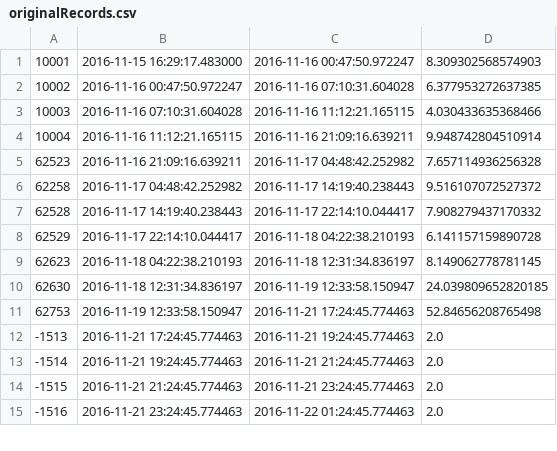
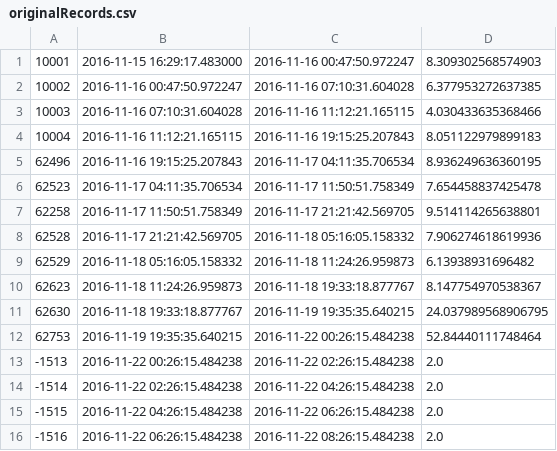
Before and after one commit to shenke93/SchedulingSimulator, a CSV file: ELITEPython/Deliverable/originalRecords.csv, drawn as a sheet; only a part is shown; the diff covers the shown part only.

```diff
--- a/ELITEPython/Deliverable/originalRecords.csv
+++ b/ELITEPython/Deliverable/originalRecords.csv
@@ -3,13 +3,14 @@
 10003,2016-11-16 07:10:31.604028,2016-11-16 11:12:21.165115,4.030433635368466
-10004,2016-11-16 11:12:21.165115,2016-11-16 21:09:16.639211,9.948742804510914
-62523,2016-11-16 21:09:16.639211,2016-11-17 04:48:42.252982,7.657114936256328
-62258,2016-11-17 04:48:42.252982,2016-11-17 14:19:40.238443,9.516107072527372
-62528,2016-11-17 14:19:40.238443,2016-11-17 22:14:10.044417,7.908279437170332
-62529,2016-11-17 22:14:10.044417,2016-11-18 04:22:38.210193,6.141157159890728
-62623,2016-11-18 04:22:38.210193,2016-11-18 12:31:34.836197,8.149062778781145
-62630,2016-11-18 12:31:34.836197,2016-11-19 12:33:58.150947,24.039809652820185
-62753,2016-11-19 12:33:58.150947,2016-11-21 17:24:45.774463,52.84656208765498
--1513,2016-11-21 17:24:45.774463,2016-11-21 19:24:45.774463,2.0
--1514,2016-11-21 19:24:45.774463,2016-11-21 21:24:45.774463,2.0
--1515,2016-11-21 21:24:45.774463,2016-11-21 23:24:45.774463,2.0
--1516,2016-11-21 23:24:45.774463,2016-11-22 01:24:45.774463,2.0
+10004,2016-11-16 11:12:21.165115,2016-11-16 19:15:25.207843,8.051122979899183
+62496,2016-11-16 19:15:25.207843,2016-11-17 04:11:35.706534,8.936249636360195
+62523,2016-11-17 04:11:35.706534,2016-11-17 11:50:51.758349,7.654458837425478
+62258,2016-11-17 11:50:51.758349,2016-11-17 21:21:42.569705,9.514114265638801
+62528,2016-11-17 21:21:42.569705,2016-11-18 05:16:05.158332,7.906274618619936
+62529,2016-11-18 05:16:05.158332,2016-11-18 11:24:26.959873,6.13938931696482
+62623,2016-11-18 11:24:26.959873,2016-11-18 19:33:18.877767,8.147754970538367
+62630,2016-11-18 19:33:18.877767,2016-11-19 19:35:35.640215,24.037989568906795
+62753,2016-11-19 19:35:35.640215,2016-11-22 00:26:15.484238,52.84440111748464
+-1513,2016-11-22 00:26:15.484238,2016-11-22 02:26:15.484238,2.0
+-1514,2016-11-22 02:26:15.484238,2016-11-22 04:26:15.484238,2.0
+-1515,2016-11-22 04:26:15.484238,2016-11-22 06:26:15.484238,2.0
+-1516,2016-11-22 06:26:15.484238,2016-11-22 08:26:15.484238,2.0
```
Also changed, not shown: 84 edited cells elsewhere in this file, 4 other files.
